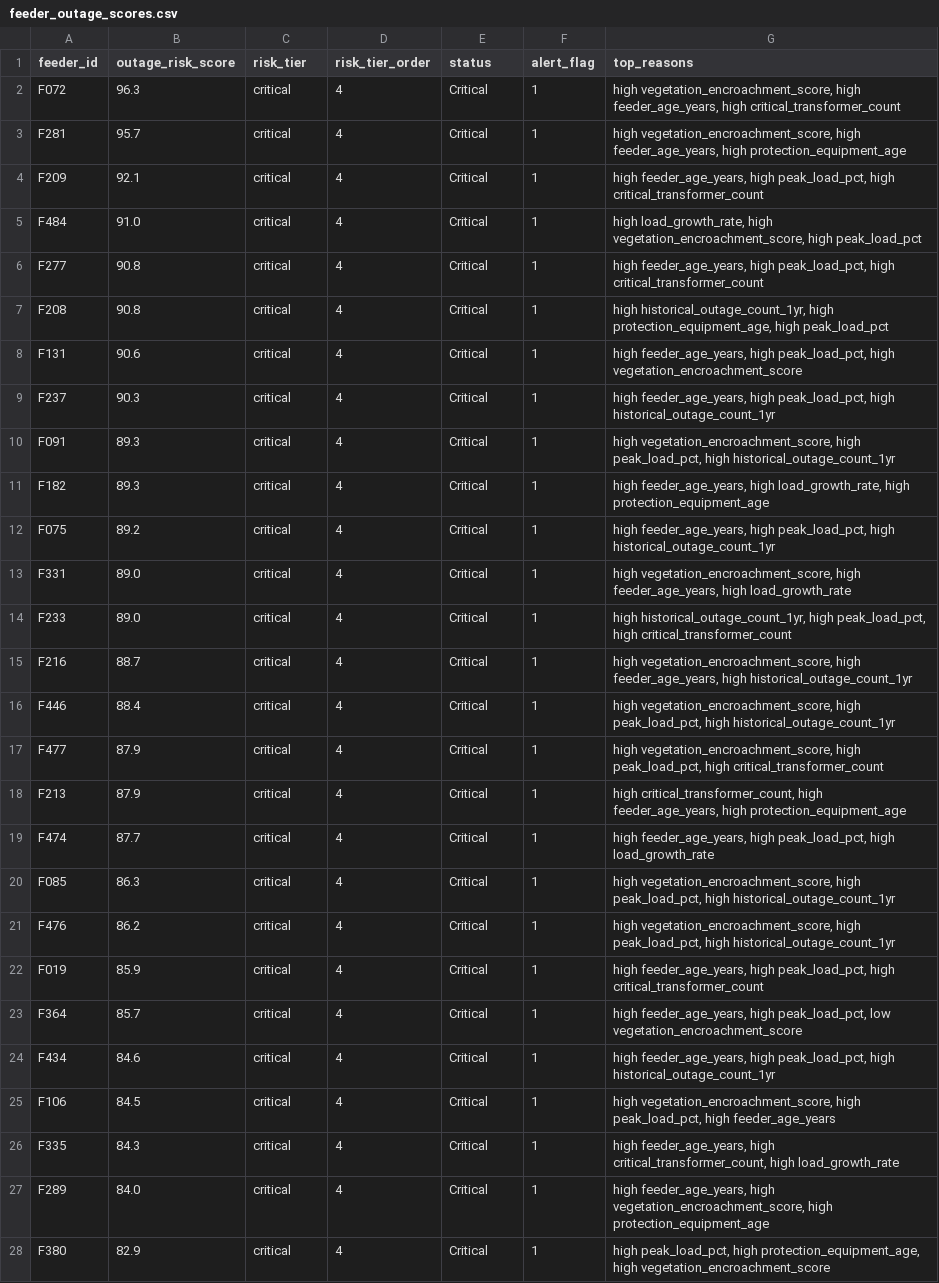
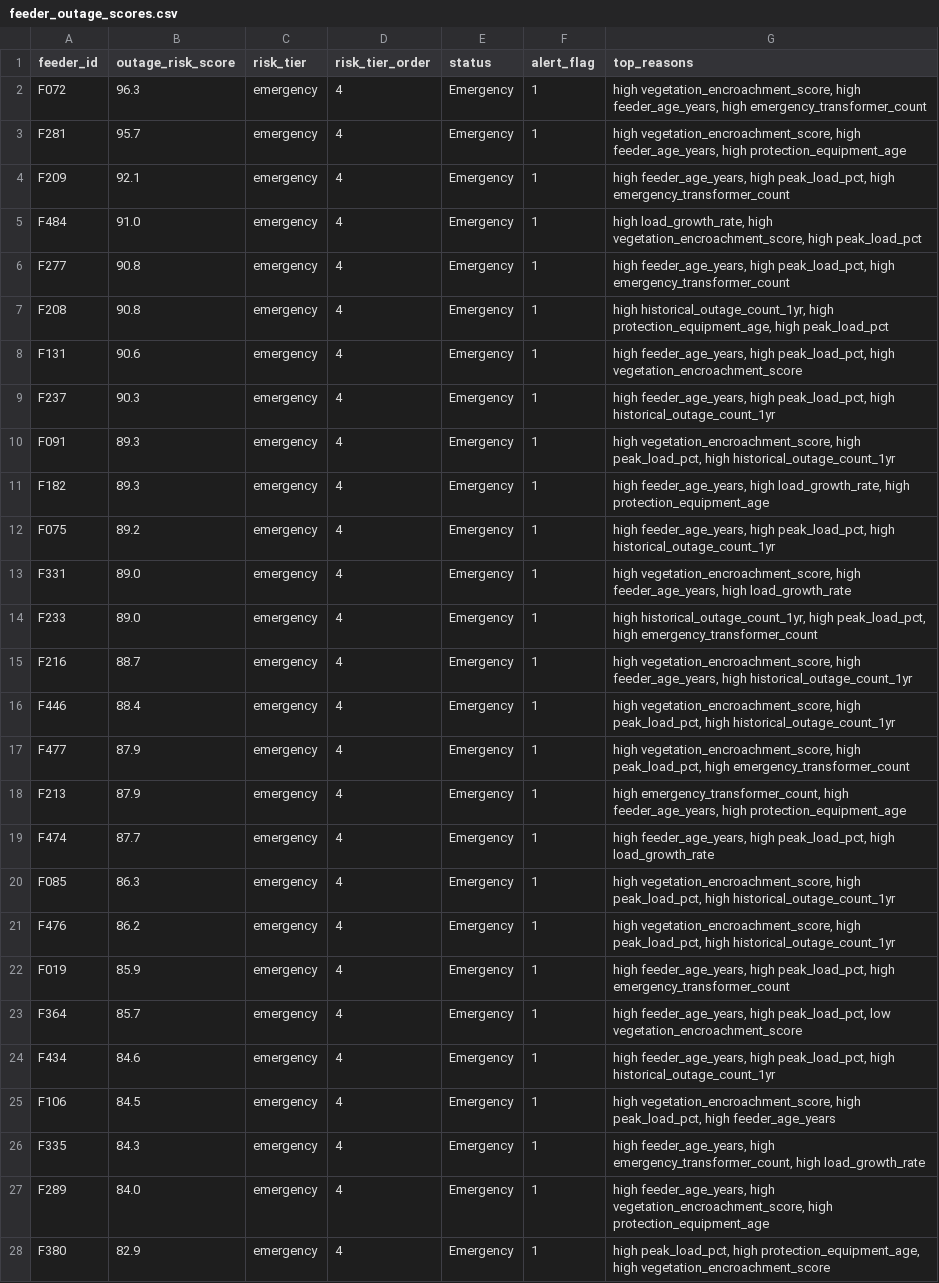
Before and after one commit to SIDNEY081/SmartGrid-PredictAI, a CSV file: data/feeder_outage_scores.csv, drawn as a sheet; only a part is shown; the diff covers the shown part only; the diff names each change by its address in the sheet, - before the commit and + after, or states it on an @@ line.

```diff
--- a/data/feeder_outage_scores.csv
+++ b/data/feeder_outage_scores.csv
-C2:C28 (risk_tier): critical
+C2:C28 (risk_tier): emergency
-E2:E28 (status): Critical
+E2:E28 (status): Emergency
-G2 (top_reasons): …feeder_age_years, high critical_transformer_count
+G2 (top_reasons): …feeder_age_years, high emergency_transformer_count
-G4 (top_reasons): …peak_load_pct, high critical_transformer_count
+G4 (top_reasons): …peak_load_pct, high emergency_transformer_count
-G6 (top_reasons): …peak_load_pct, high critical_transformer_count
+G6 (top_reasons): …peak_load_pct, high emergency_transformer_count
-G14 (top_reasons): …peak_load_pct, high critical_transformer_count
+G14 (top_reasons): …peak_load_pct, high emergency_transformer_count
-G17 (top_reasons): …peak_load_pct, high critical_transformer_count
+G17 (top_reasons): …peak_load_pct, high emergency_transformer_count
-G18 (top_reasons): high critical_transformer_count, high feeder_age_years,…
+G18 (top_reasons): high emergency_transformer_count, high feeder_age_years,…
-G22 (top_reasons): …peak_load_pct, high critical_transformer_count
+G22 (top_reasons): …peak_load_pct, high emergency_transformer_count
-G26 (top_reasons): …feeder_age_years, high critical_transformer_count, high load_growth_rate
+G26 (top_reasons): …feeder_age_years, high emergency_transformer_count, high load_growth_rate
```
Also changed, not shown: 113 edited cells elsewhere in this file, data/meter_theft_scores.csv, data/transformer_risk_scores.csv, 16 other files.
